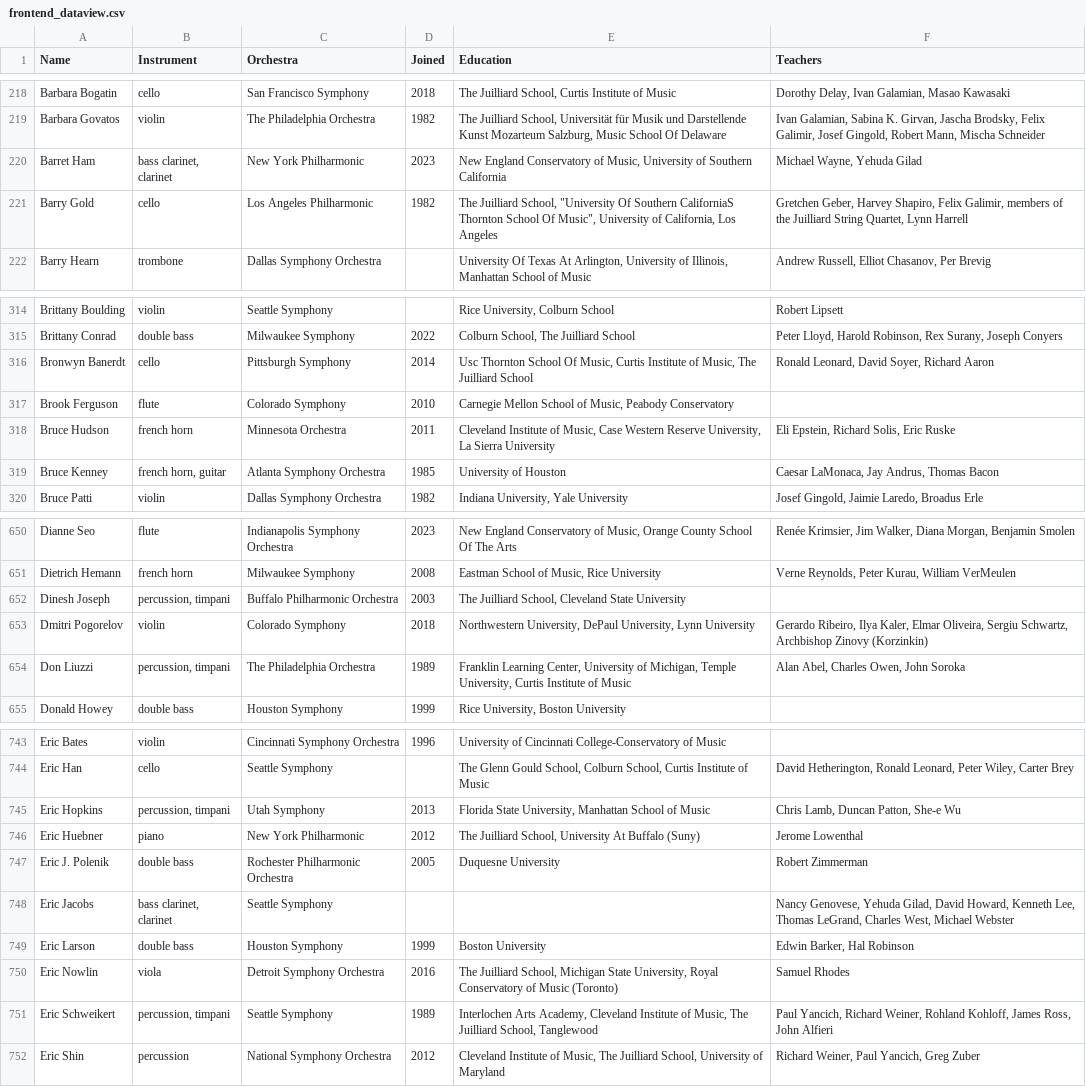
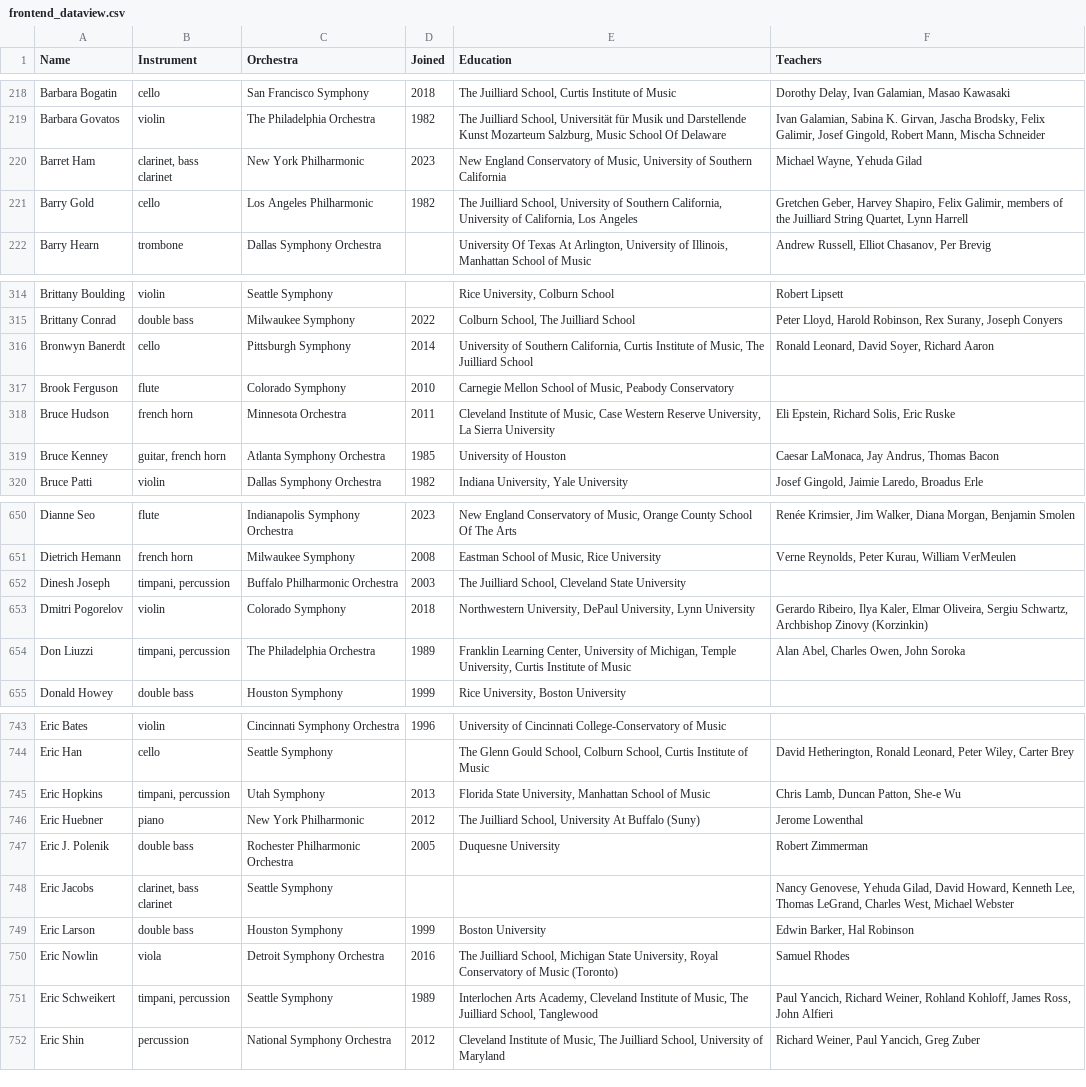
Before and after one commit to jeffreyryan-7/Dynamic-Ties-Website, a CSV file: public/data/frontend_dataview.csv, drawn as a sheet; only a part is shown, gaps mark what is left out; the diff covers the shown part only.

```diff
--- a/public/data/frontend_dataview.csv
+++ b/public/data/frontend_dataview.csv
@@ -219,4 +219,4 @@ Barbara Bogatin,cello,San Francisco Symphony,2018,"The Juilliard School, Curtis
 Barbara Govatos,violin,The Philadelphia Orchestra,1982,"The Juilliard School, Universität für Musik und Darstellende Kunst Mozarteum Salzburg, Music School Of Delaware","Ivan Galamian, Sabina K. Girvan, Jascha Brodsky, Felix Galimir, Josef Gingold, Robert Mann, Mischa Schneider"
-Barret Ham,"bass clarinet, clarinet",New York Philharmonic,2023,"New England Conservatory of Music, University of Southern California","Michael Wayne, Yehuda Gilad"
-Barry Gold,cello,Los Angeles Philharmonic,1982,"The Juilliard School, ""University Of Southern CaliforniaS Thornton School Of Music"", University of California, Los Angeles","Gretchen Geber, Harvey Shapiro, Felix Galimir, members of the Juilliard String Quartet, Lynn Harrell"
+Barret Ham,"clarinet, bass clarinet",New York Philharmonic,2023,"New England Conservatory of Music, University of Southern California","Michael Wayne, Yehuda Gilad"
+Barry Gold,cello,Los Angeles Philharmonic,1982,"The Juilliard School, University of Southern California, University of California, Los Angeles","Gretchen Geber, Harvey Shapiro, Felix Galimir, members of the Juilliard String Quartet, Lynn Harrell"
 Barry Hearn,trombone,Dallas Symphony Orchestra,,"University Of Texas At Arlington, University of Illinois, Manhattan School of Music","Andrew Russell, Elliot Chasanov, Per Brevig"
@@ -315,6 +315,6 @@ Brittany Boulding,violin,Seattle Symphony,,"Rice University, Colburn School",Rob
 Brittany Conrad,double bass,Milwaukee Symphony,2022,"Colburn School, The Juilliard School","Peter Lloyd, Harold Robinson, Rex Surany, Joseph Conyers"
-Bronwyn Banerdt,cello,Pittsburgh Symphony,2014,"Usc Thornton School Of Music, Curtis Institute of Music, The Juilliard School","Ronald Leonard, David Soyer, Richard Aaron"
+Bronwyn Banerdt,cello,Pittsburgh Symphony,2014,"University of Southern California, Curtis Institute of Music, The Juilliard School","Ronald Leonard, David Soyer, Richard Aaron"
 Brook Ferguson,flute,Colorado Symphony,2010,"Carnegie Mellon School of Music, Peabody Conservatory",
 Bruce Hudson,french horn,Minnesota Orchestra,2011,"Cleveland Institute of Music, Case Western Reserve University, La Sierra University","Eli Epstein, Richard Solis, Eric Ruske"
-Bruce Kenney,"french horn, guitar",Atlanta Symphony Orchestra,1985,University of Houston,"Caesar LaMonaca, Jay Andrus, Thomas Bacon"
+Bruce Kenney,"guitar, french horn",Atlanta Symphony Orchestra,1985,University of Houston,"Caesar LaMonaca, Jay Andrus, Thomas Bacon"
 Bruce Patti,violin,Dallas Symphony Orchestra,1982,"Indiana University, Yale University","Josef Gingold, Jaimie Laredo, Broadus Erle"
@@ -651,5 +651,5 @@ Dianne Seo,flute,Indianapolis Symphony Orchestra,2023,"New England Conservatory
 Dietrich Hemann,french horn,Milwaukee Symphony,2008,"Eastman School of Music, Rice University","Verne Reynolds, Peter Kurau, William VerMeulen"
-Dinesh Joseph,"percussion, timpani",Buffalo Philharmonic Orchestra,2003,"The Juilliard School, Cleveland State University",
+Dinesh Joseph,"timpani, percussion",Buffalo Philharmonic Orchestra,2003,"The Juilliard School, Cleveland State University",
 Dmitri Pogorelov,violin,Colorado Symphony,2018,"Northwestern University, DePaul University, Lynn University","Gerardo Ribeiro, Ilya Kaler, Elmar Oliveira, Sergiu Schwartz, Archbishop Zinovy (Korzinkin)"
-Don Liuzzi,"percussion, timpani",The Philadelphia Orchestra,1989,"Franklin Learning Center, University of Michigan, Temple University, Curtis Institute of Music","Alan Abel, Charles Owen, John Soroka"
+Don Liuzzi,"timpani, percussion",The Philadelphia Orchestra,1989,"Franklin Learning Center, University of Michigan, Temple University, Curtis Institute of Music","Alan Abel, Charles Owen, John Soroka"
 Donald Howey,double bass,Houston Symphony,1999,"Rice University, Boston University",
@@ -744,9 +744,9 @@ Eric Bates,violin,Cincinnati Symphony Orchestra,1996,University of Cincinnati Co
 Eric Han,cello,Seattle Symphony,,"The Glenn Gould School, Colburn School, Curtis Institute of Music","David Hetherington, Ronald Leonard, Peter Wiley, Carter Brey"
-Eric Hopkins,"percussion, timpani",Utah Symphony,2013,"Florida State University, Manhattan School of Music","Chris Lamb, Duncan Patton, She-e Wu"
+Eric Hopkins,"timpani, percussion",Utah Symphony,2013,"Florida State University, Manhattan School of Music","Chris Lamb, Duncan Patton, She-e Wu"
 Eric Huebner,piano,New York Philharmonic,2012,"The Juilliard School, University At Buffalo (Suny)",Jerome Lowenthal
 Eric J. Polenik,double bass,Rochester Philharmonic Orchestra,2005,Duquesne University,Robert Zimmerman
-Eric Jacobs,"bass clarinet, clarinet",Seattle Symphony,,,"Nancy Genovese, Yehuda Gilad, David Howard, Kenneth Lee, Thomas LeGrand, Charles West, Michael Webster"
+Eric Jacobs,"clarinet, bass clarinet",Seattle Symphony,,,"Nancy Genovese, Yehuda Gilad, David Howard, Kenneth Lee, Thomas LeGrand, Charles West, Michael Webster"
 Eric Larson,double bass,Houston Symphony,1999,Boston University,"Edwin Barker, Hal Robinson"
 Eric Nowlin,viola,Detroit Symphony Orchestra,2016,"The Juilliard School, Michigan State University, Royal Conservatory of Music (Toronto)",Samuel Rhodes
-Eric Schweikert,"percussion, timpani",Seattle Symphony,1989,"Interlochen Arts Academy, Cleveland Institute of Music, The Juilliard School, Tanglewood","Paul Yancich, Richard Weiner, Rohland Kohloff, James Ross, John Alfieri"
+Eric Schweikert,"timpani, percussion",Seattle Symphony,1989,"Interlochen Arts Academy, Cleveland Institute of Music, The Juilliard School, Tanglewood","Paul Yancich, Richard Weiner, Rohland Kohloff, James Ross, John Alfieri"
 Eric Shin,percussion,National Symphony Orchestra,2012,"Cleveland Institute of Music, The Juilliard School, University of Maryland","Richard Weiner, Paul Yancich, Greg Zuber"
```
Also changed, not shown: 114 edited cells elsewhere in this file, 3 other files.
